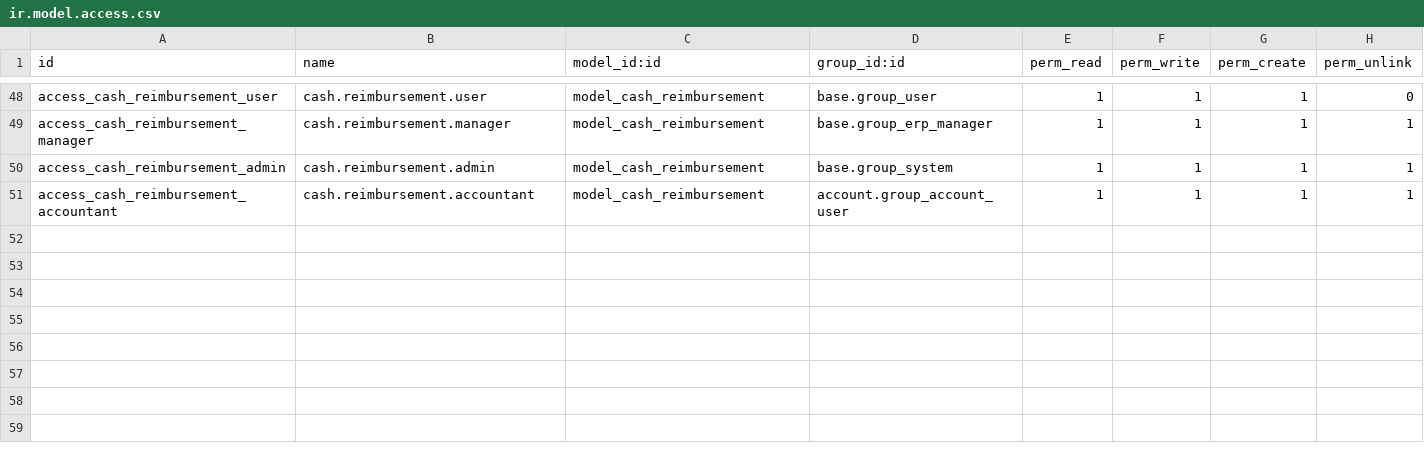
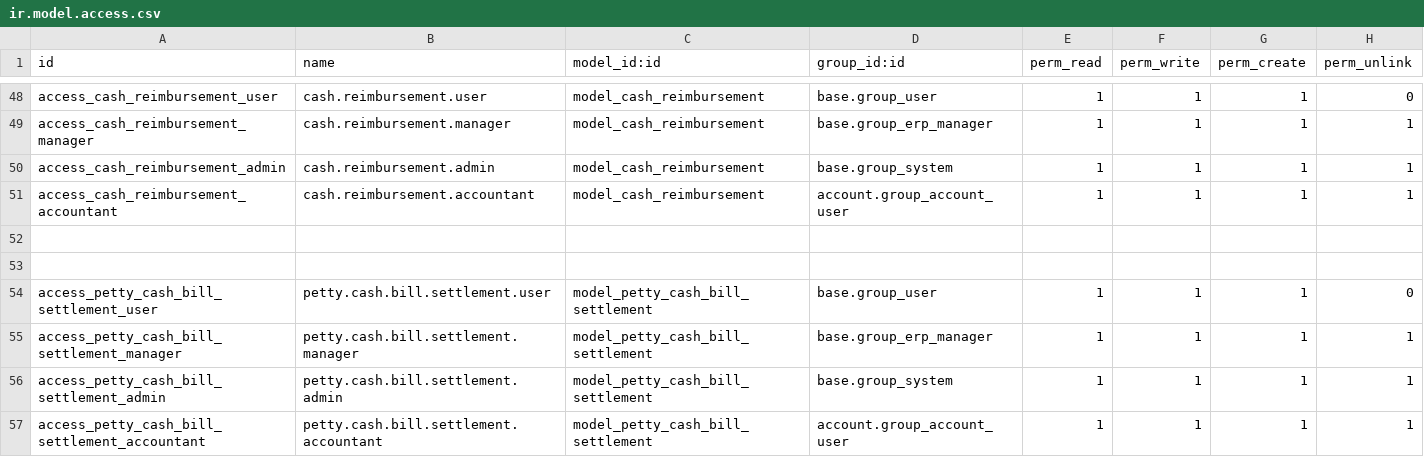
Before and after one commit to adiputha/custom-addons, a CSV file: petty-cash/security/ir.model.access.csv, drawn as a sheet; only a part is shown, gaps mark what is left out; the diff names each change by its address in the sheet, - before the commit and + after, or states it on an @@ line.

Commit message:
PC bill submission

```diff
--- a/petty-cash/security/ir.model.access.csv
+++ b/petty-cash/security/ir.model.access.csv
+row 52: (empty)
+row 53: (empty)
+row 54: access_petty_cash_bill_settlement_user | petty.cash.bill.settlement.user | model_petty_cash_bill_settlement | base.group_user | 1 | 1 | 1 | 0
+row 55: access_petty_cash_bill_settlement_manager | petty.cash.bill.settlement.manager | model_petty_cash_bill_settlement | base.group_erp_manager | 1 | 1 | 1 | 1
+row 56: access_petty_cash_bill_settlement_admin | petty.cash.bill.settlement.admin | model_petty_cash_bill_settlement | base.group_system | 1 | 1 | 1 | 1
+row 57: access_petty_cash_bill_settlement_accountant | petty.cash.bill.settlement.accountant | model_petty_cash_bill_settlement | account.group_account_user | 1 | 1 | 1 | 1
```
Also changed, not shown: 6 other files.
